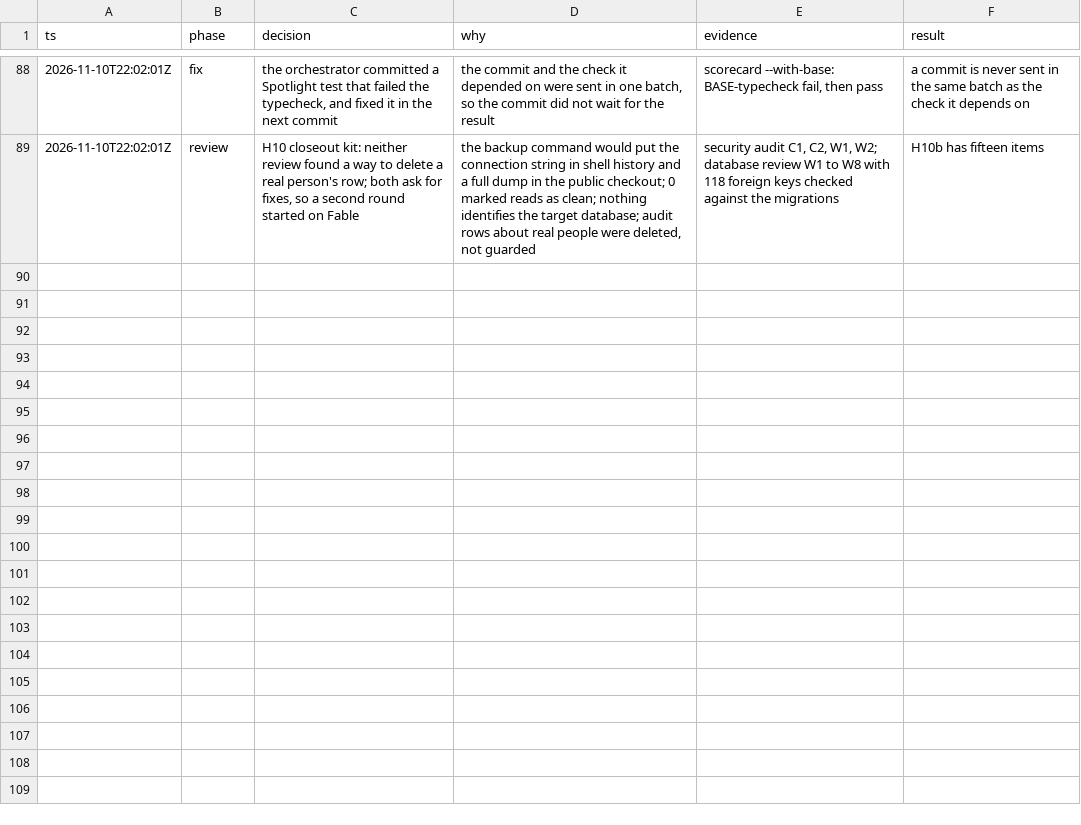
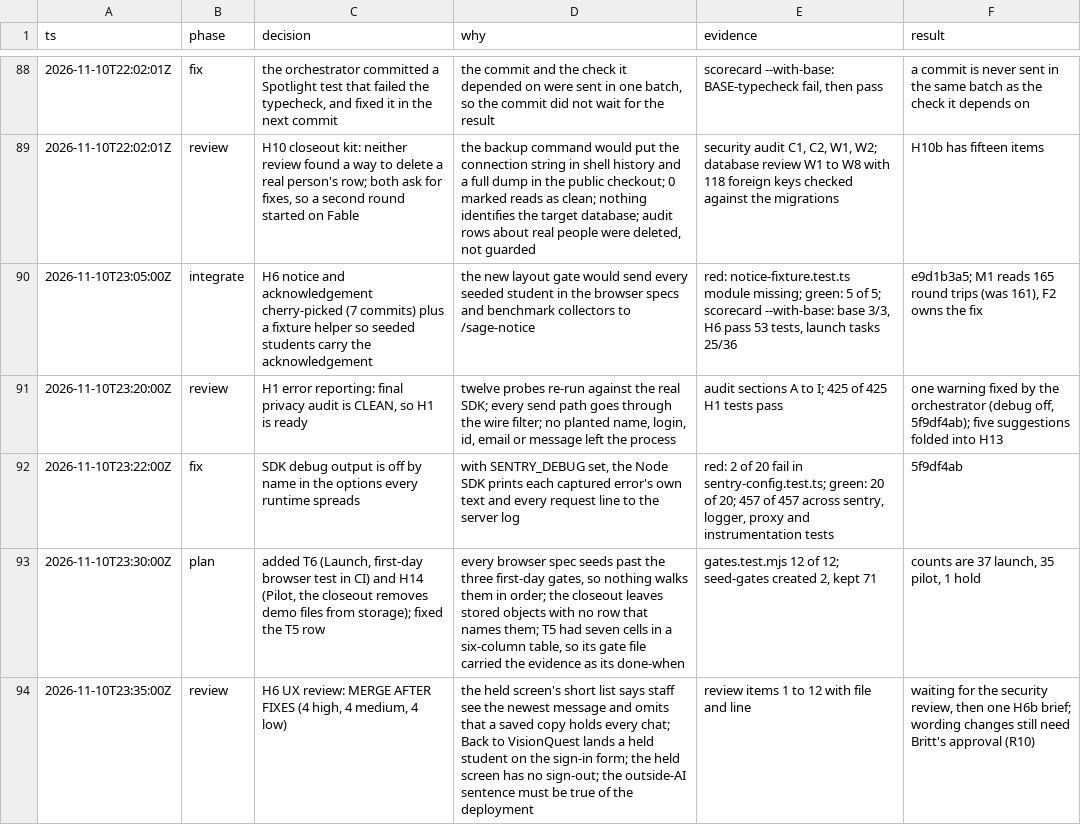
Before and after one commit to doclegg05/VisionQuest, a TSV file: decisions.tsv, drawn as a sheet; only a part is shown, gaps mark what is left out; the diff names each change by its address in the sheet, - before the commit and + after, or states it on an @@ line.

Commit message:
docs: add the first-day browser test and closeout storage tasks, log the H6 and H1 reviews
- T6 (Launch): one Playwright spec walks the three first-day gates in order.
- H14 (Pilot): the demo closeout removes stored files, not only their rows.
- T5's row had seven cells in a six-column table; its gate file now carries
  the real done-when.
- F2 folds the notice read H6 added into its loader. H13 takes the final H1
  audit's five suggestions.

```diff
--- a/decisions.tsv
+++ b/decisions.tsv
+row 90: 2026-11-10T23:05:00Z | integrate | H6 notice and acknowledgement cherry-picked (7 commits) plus a fixture helper so seeded students carry the acknowledgement | the new layout gate would send every seeded student in the browser specs and benchmark collectors to /sage-notice | red: notice-fixture.test.ts module missing; green: 5 of 5; scorecard --with-base: base 3/3, H6 pass 53 tests, launch tasks 25/36 | e9d1b3a5; M1 reads 165 round trips (was 161), F2 owns the fix
+row 91: 2026-11-10T23:20:00Z | review | H1 error reporting: final privacy audit is CLEAN, so H1 is ready | twelve probes re-run against the real SDK; every send path goes through the wire filter; no planted name, login, id, email or message left the process | audit sections A to I; 425 of 425 H1 tests pass | one warning fixed by the orchestrator (debug off, 5f9df4ab); five suggestions folded into H13
+row 92: 2026-11-10T23:22:00Z | fix | SDK debug output is off by name in the options every runtime spreads | with SENTRY_DEBUG set, the Node SDK prints each captured error's own text and every request line to the server log | red: 2 of 20 fail in sentry-config.test.ts; green: 20 of 20; 457 of 457 across sentry, logger, proxy and instrumentation tests | 5f9df4ab
+row 93: 2026-11-10T23:30:00Z | plan | added T6 (Launch, first-day browser test in CI) and H14 (Pilot, the closeout removes demo files from storage); fixed the T5 row | every browser spec seeds past the three first-day gates, so nothing walks them in order; the closeout leaves stored objects with no row that names them; T5 had seven cells in a six-column table, so its gate file carried the evidence as its done-when | gates.test.mjs 12 of 12; seed-gates created 2, kept 71 | counts are 37 launch, 35 pilot, 1 hold
+row 94: 2026-11-10T23:35:00Z | review | H6 UX review: MERGE AFTER FIXES (4 high, 4 medium, 4 low) | the held screen's short list says staff see the newest message and omits that a saved copy holds every chat; Back to VisionQuest lands a held student on the sign-in form; the held screen has no sign-out; the outside-AI sentence must be true of the deployment | review items 1 to 12 with file and line | waiting for the security review, then one H6b brief; wording changes still need Britt's approval (R10)
```
Also changed, not shown: 5 other files.
